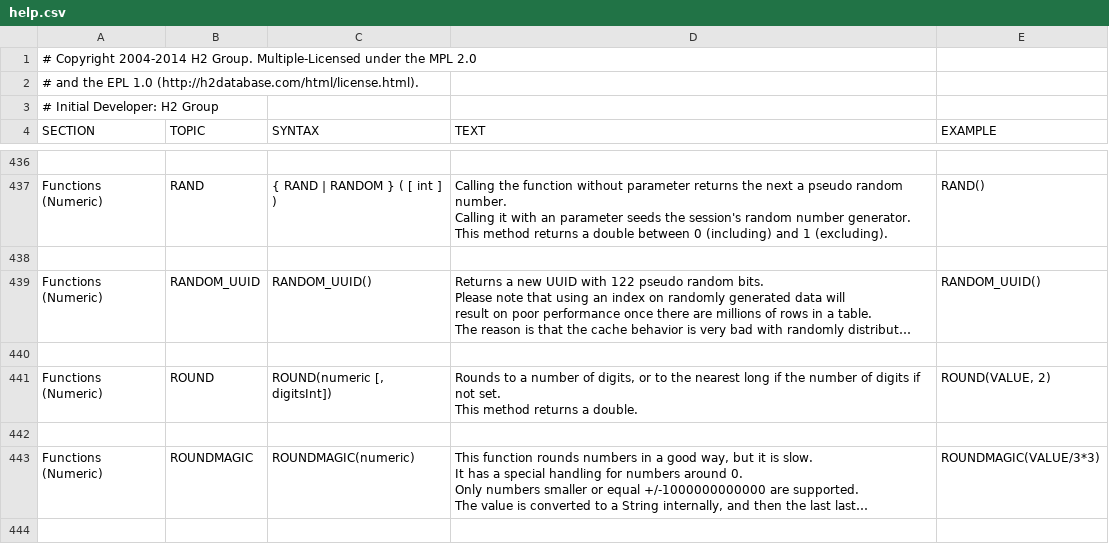
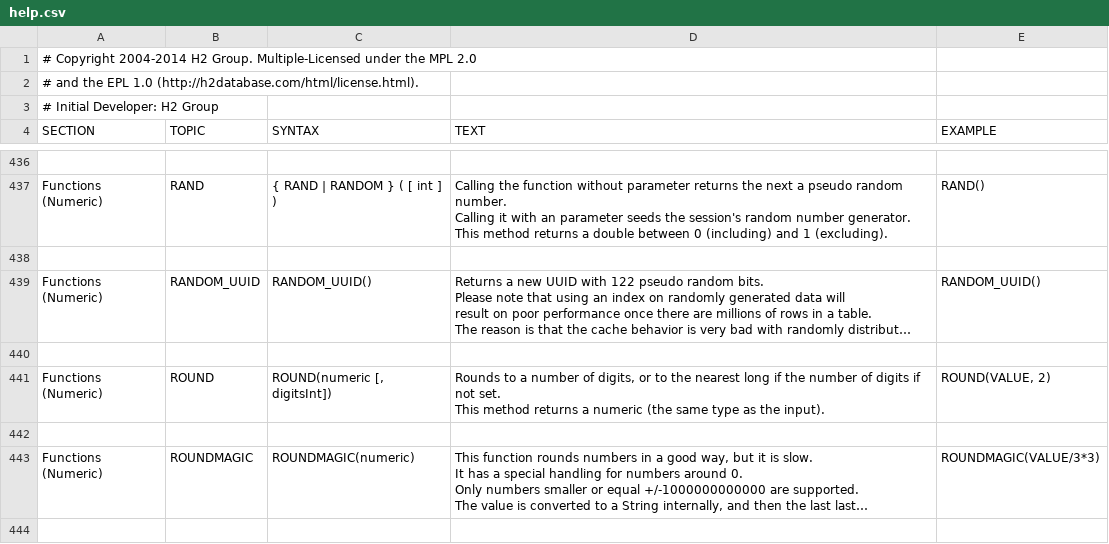
Before and after one commit to codefollower/H2-Research, a CSV file: src/docsrc/help/help.csv, drawn as a sheet; only a part is shown, gaps mark what is left out; long unchanged cells end in …; the diff names each change by its address in the sheet, - before the commit and + after, or states it on an @@ line.

```diff
--- a/src/docsrc/help/help.csv
+++ b/src/docsrc/help/help.csv
-D441 (TEXT): …returns a double.
+D441 (TEXT): …returns a numeric (the same type as the input).
```
Also changed, not shown: 5 other files.
